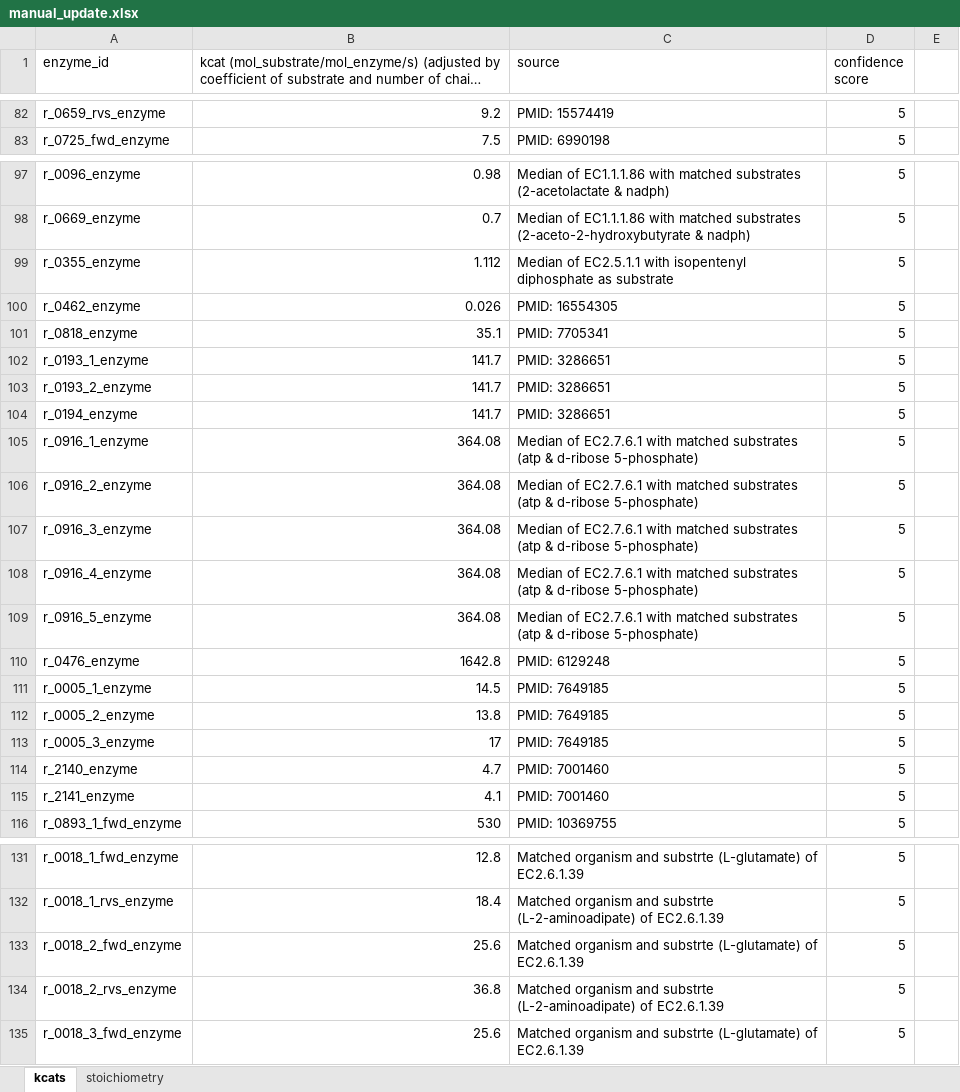
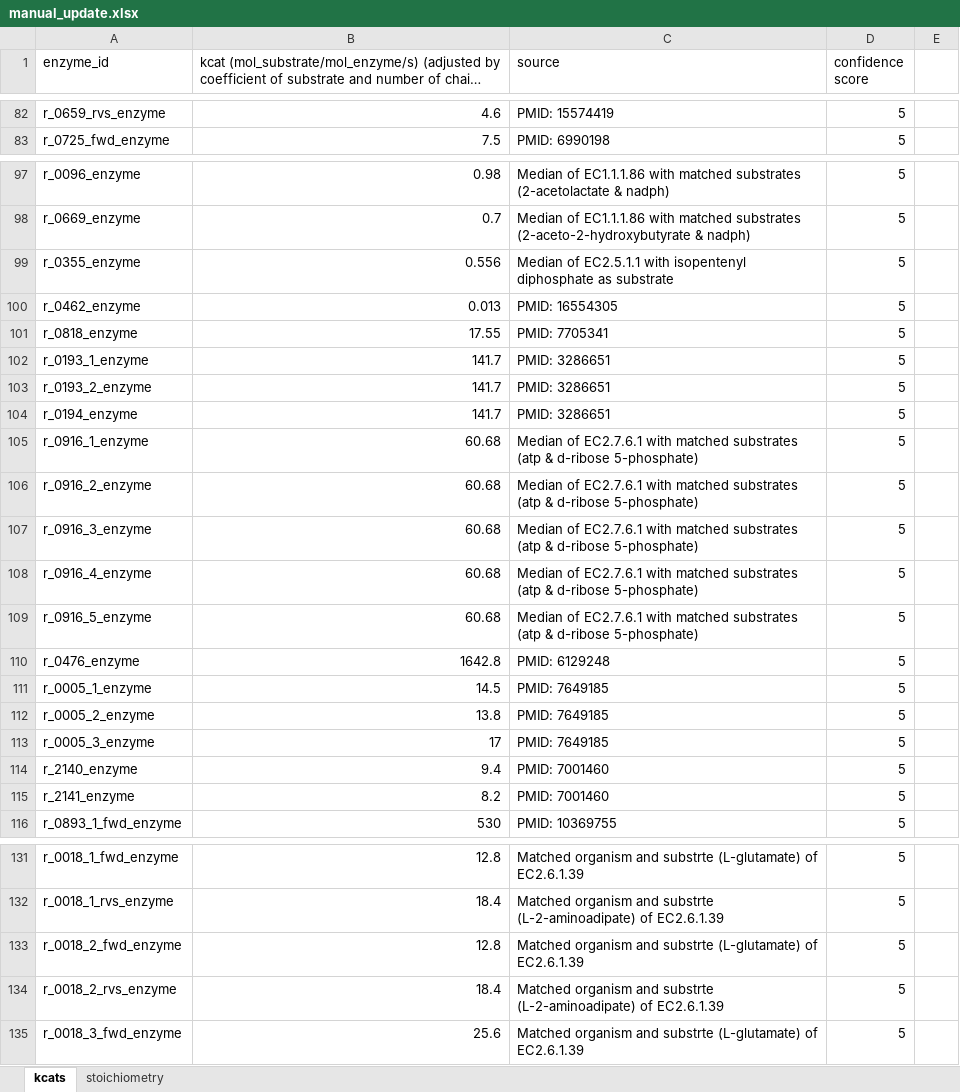
Before and after one commit to SysBioChalmers/CofactorYeast, an Excel workbook: Data/manual_update.xlsx, sheet kcats, drawn as a sheet; only a part is shown, gaps mark what is left out; long unchanged cells end in …; values as stored, in another font and other column widths than the file's, no cell formats; the diff covers the shown part only; the diff names each change by its address in the sheet, - before the commit and + after, or states it on an @@ line.

```diff
--- a/Data/manual_update.xlsx (sheet kcats)
+++ b/Data/manual_update.xlsx (sheet kcats)
-B82: 9.2
+B82: 4.6
-B99: 1.112
+B99: 0.556
-B100: 0.026
+B100: 0.013
-B101: 35.1
+B101: 17.55
-B105:B109: 364.08
+B105:B109: 60.68
-B114: 4.7
+B114: 9.4
-B115: 4.1
+B115: 8.2
-B133: 25.6
+B133: 12.8
-B134: 36.8
+B134: 18.4
```
Also changed, not shown: 59 edited cells elsewhere in this sheet, sheet stoichiometry, cell formats, 31 other files.
